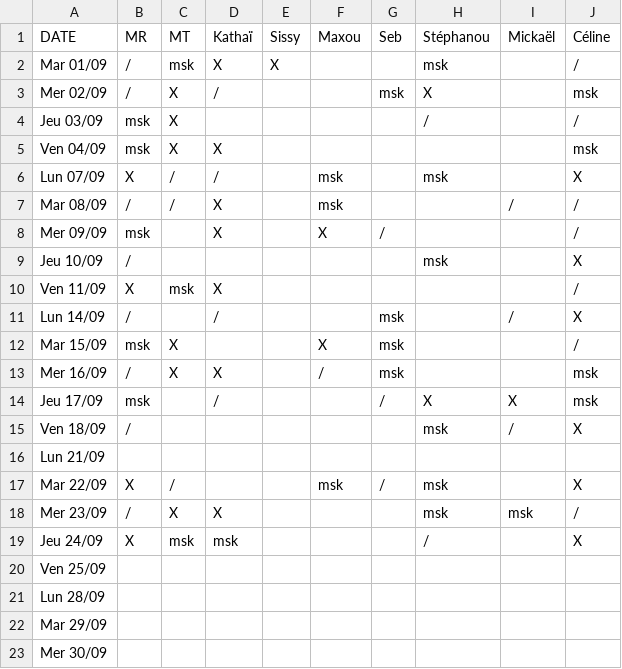
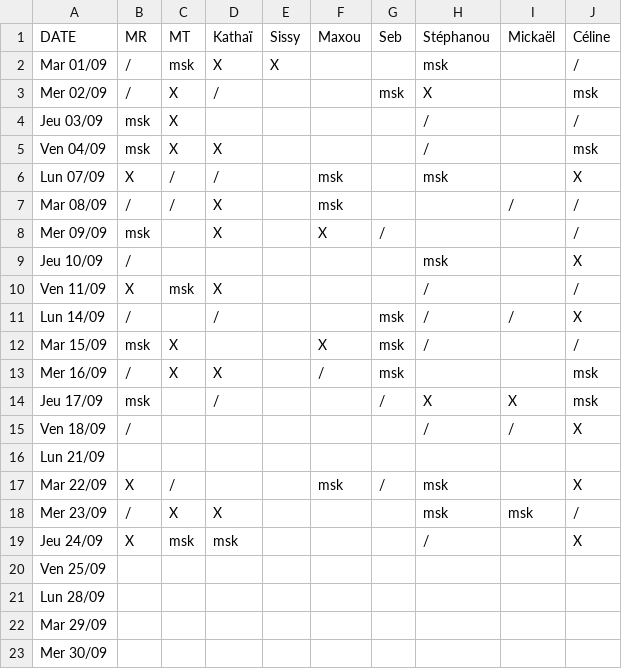
Before and after one commit to rush-boy/win-ramy-scores, a CSV file: scores_09_2026.csv, drawn as a sheet.

Commit message:
Mise à jour manuelle

```diff
--- a/scores_09_2026.csv
+++ b/scores_09_2026.csv
@@ -4,3 +4,3 @@ Mer 02/09,/,X,/,,,msk,X,,msk
 Jeu 03/09,msk,X,,,,,/,,/
-Ven 04/09,msk,X,X,,,,,,msk
+Ven 04/09,msk,X,X,,,,/,,msk
 Lun 07/09,X,/,/,,msk,,msk,,X
@@ -9,8 +9,8 @@ Mer 09/09,msk,,X,,X,/,,,/
 Jeu 10/09,/,,,,,,msk,,X
-Ven 11/09,X,msk,X,,,,,,/
-Lun 14/09,/,,/,,,msk,,/,X
-Mar 15/09,msk,X,,,X,msk,,,/
+Ven 11/09,X,msk,X,,,,/,,/
+Lun 14/09,/,,/,,,msk,/,/,X
+Mar 15/09,msk,X,,,X,msk,/,,/
 Mer 16/09,/,X,X,,/,msk,,,msk
 Jeu 17/09,msk,,/,,,/,X,X,msk
-Ven 18/09,/,,,,,,msk,/,X
+Ven 18/09,/,,,,,,/,/,X
 Lun 21/09,,,,,,,,,
```
